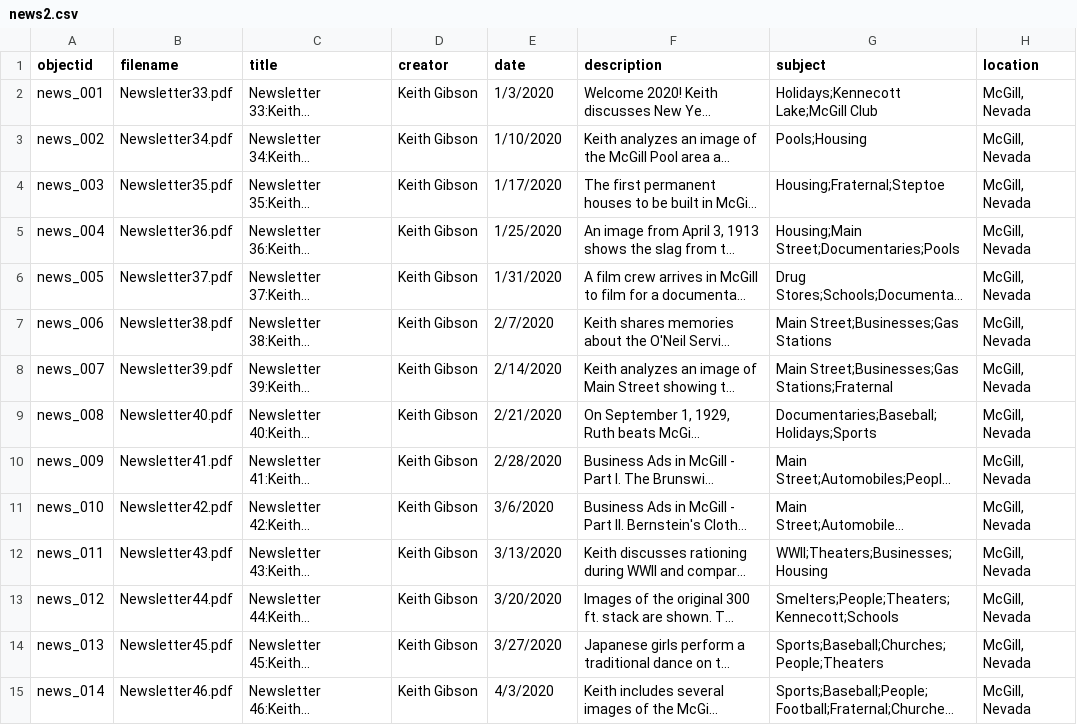
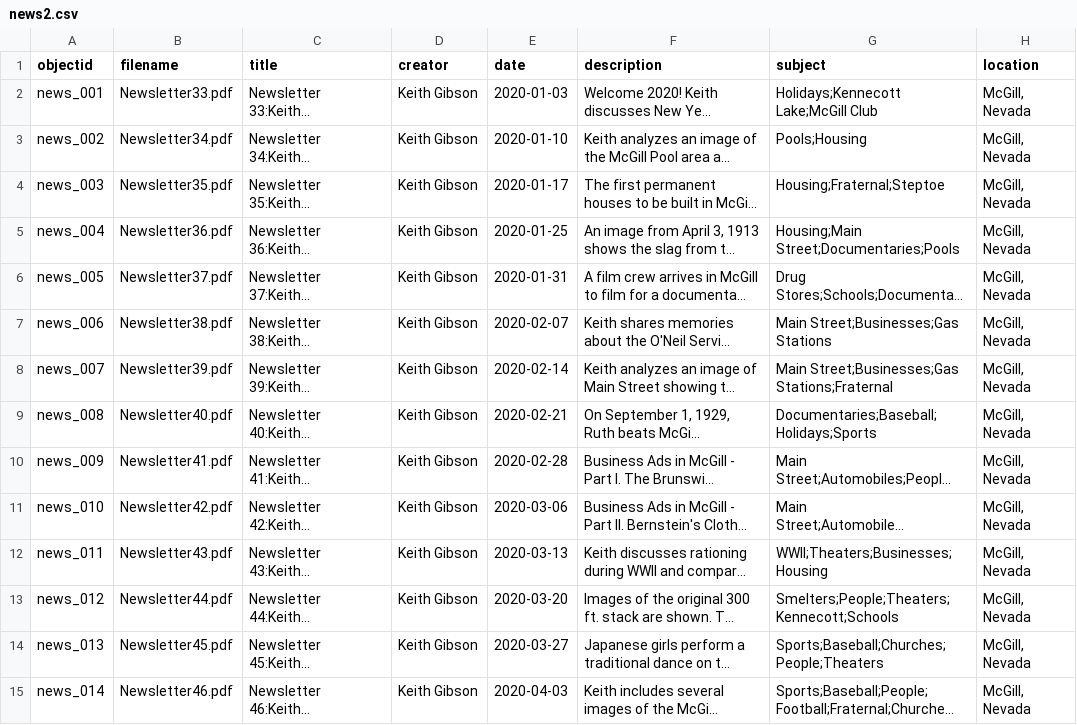
Before and after one commit to McGillHeritage/2020, a CSV file: _data/news2.csv, drawn as a sheet; only a part is shown; long unchanged cells end in …; the diff covers the shown part only; the diff names each change by its address in the sheet, - before the commit and + after, or states it on an @@ line.

Commit message:
Add files via upload

```diff
--- a/_data/news2.csv
+++ b/_data/news2.csv
-E2 (date): 1/3/2020
+E2 (date): 2020-01-03
-E3 (date): 1/10/2020
+E3 (date): 2020-01-10
-E4 (date): 1/17/2020
+E4 (date): 2020-01-17
-E5 (date): 1/25/2020
+E5 (date): 2020-01-25
-E6 (date): 1/31/2020
+E6 (date): 2020-01-31
-E7 (date): 2/7/2020
+E7 (date): 2020-02-07
-E8 (date): 2/14/2020
+E8 (date): 2020-02-14
-E9 (date): 2/21/2020
+E9 (date): 2020-02-21
-E10 (date): 2/28/2020
+E10 (date): 2020-02-28
-E11 (date): 3/6/2020
+E11 (date): 2020-03-06
-E12 (date): 3/13/2020
+E12 (date): 2020-03-13
-E13 (date): 3/20/2020
+E13 (date): 2020-03-20
-E14 (date): 3/27/2020
+E14 (date): 2020-03-27
-E15 (date): 4/3/2020
+E15 (date): 2020-04-03
```
Also changed, not shown: 41 edited cells elsewhere in this file.
